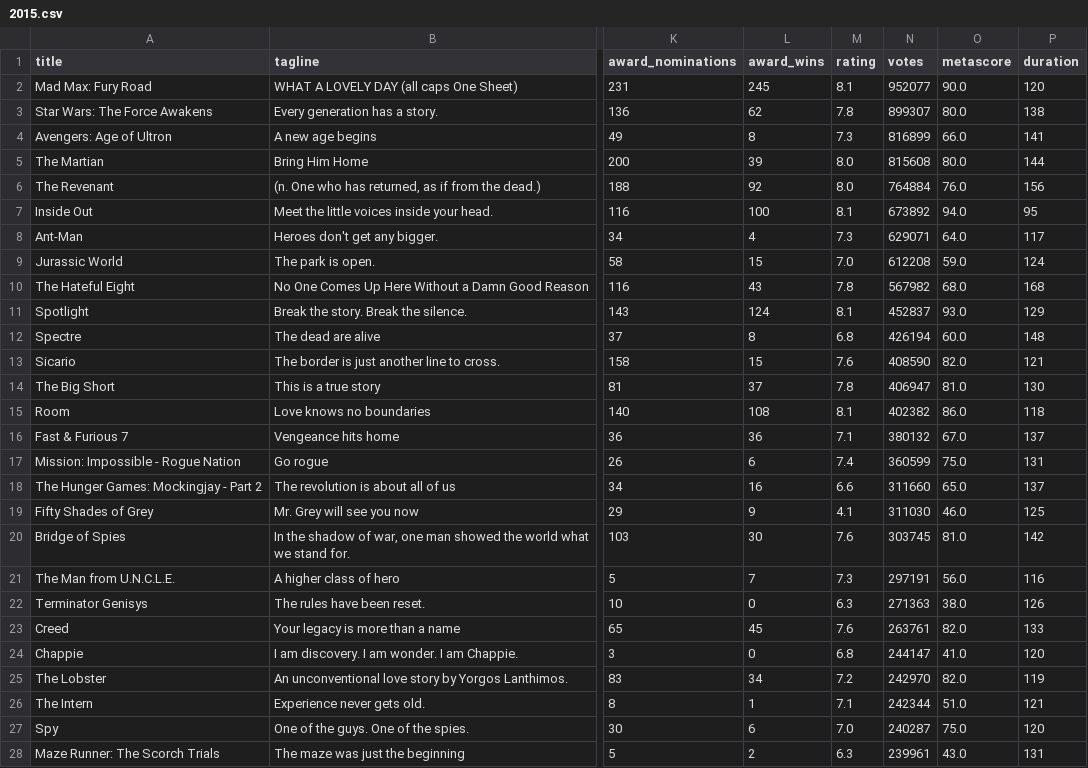
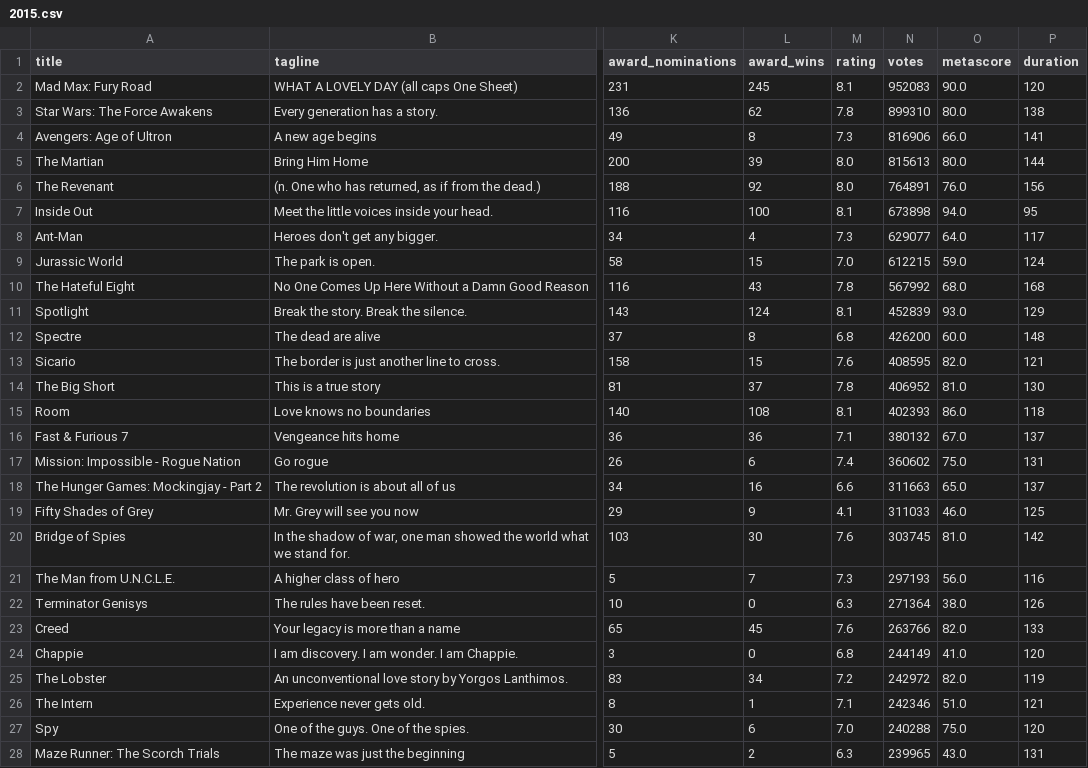
Before and after one commit to hemanthakumar97/IMDB_WebScrapping, a CSV file: Results/2015.csv, drawn as a sheet; only a part is shown, gaps mark what is left out; the diff covers the shown part only; the diff names each change by its address in the sheet, - before the commit and + after, or states it on an @@ line.

```diff
--- a/Results/2015.csv
+++ b/Results/2015.csv
-N2 (votes): 952077
+N2 (votes): 952083
-N3 (votes): 899307
+N3 (votes): 899310
-N4 (votes): 816899
+N4 (votes): 816906
-N5 (votes): 815608
+N5 (votes): 815613
-N6 (votes): 764884
+N6 (votes): 764891
-N7 (votes): 673892
+N7 (votes): 673898
-N8 (votes): 629071
+N8 (votes): 629077
-N9 (votes): 612208
+N9 (votes): 612215
-N10 (votes): 567982
+N10 (votes): 567992
-N11 (votes): 452837
+N11 (votes): 452839
-N12 (votes): 426194
+N12 (votes): 426200
-N13 (votes): 408590
+N13 (votes): 408595
-N14 (votes): 406947
+N14 (votes): 406952
-N15 (votes): 402382
+N15 (votes): 402393
-N17 (votes): 360599
+N17 (votes): 360602
-N18 (votes): 311660
+N18 (votes): 311663
-N19 (votes): 311030
+N19 (votes): 311033
-N21 (votes): 297191
+N21 (votes): 297193
-N22 (votes): 271363
+N22 (votes): 271364
-N23 (votes): 263761
+N23 (votes): 263766
-N24 (votes): 244147
+N24 (votes): 244149
-N25 (votes): 242970
+N25 (votes): 242972
-N26 (votes): 242344
+N26 (votes): 242346
-N27 (votes): 240287
+N27 (votes): 240288
-N28 (votes): 239961
+N28 (votes): 239965
```
Also changed, not shown: 50 edited cells elsewhere in this file, Results/2011.csv, Results/2012.csv, 12 other files.
